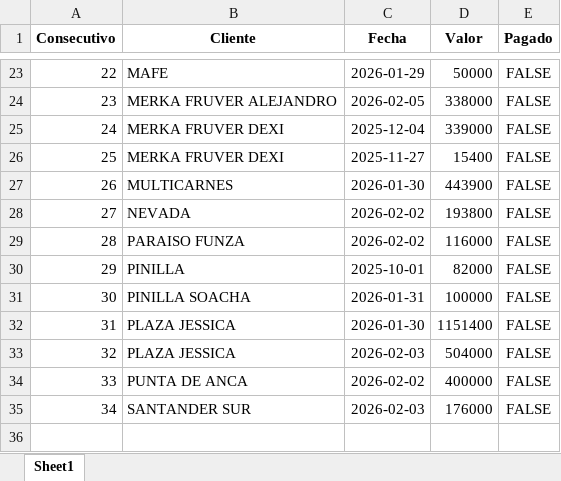
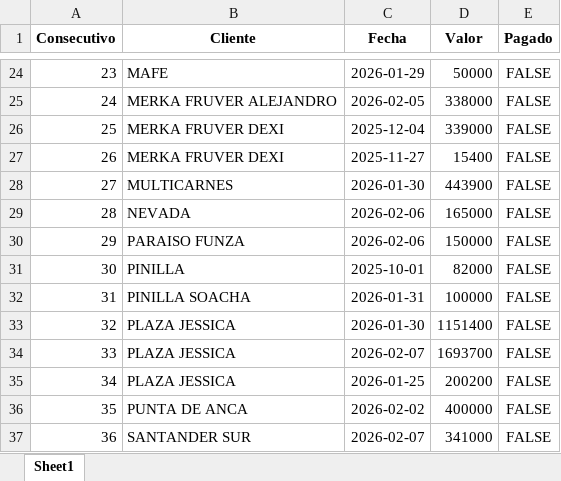
Before and after one commit to anggiemonteroariza-afk/App-Deudores-ED, an Excel workbook: DeudoresPrueba.xlsx, sheet Sheet1, drawn as a sheet; only a part is shown, gaps mark what is left out; values as stored, in another font and other column widths than the file's, no borders; addresses are those after the commit; the diff covers the shown part only; the diff names each change by its address in the sheet, - before the commit and + after, or states it on an @@ line.

```diff
--- a/DeudoresPrueba.xlsx (sheet Sheet1)
+++ b/DeudoresPrueba.xlsx (sheet Sheet1)
@@ column A (Consecutivo) renumbered from row 8 down @@
-C29:C30 (Fecha): 2026-02-02
+C29:C30 (Fecha): 2026-02-06
-D29 (Valor): 193800
+D29 (Valor): 165000
-D30 (Valor): 116000
+D30 (Valor): 150000
-C34 (Fecha): 2026-02-03
+C34 (Fecha): 2026-02-07
-D34 (Valor): 504000
+D34 (Valor): 1693700
+row 35: 34 | PLAZA JESSICA | 2026-01-25 | 200200 | FALSE
-C37 (Fecha): 2026-02-03
+C37 (Fecha): 2026-02-07
-D37 (Valor): 176000
+D37 (Valor): 341000
```
Also changed, not shown: 3 added rows, 2 removed rows and 15 edited cells elsewhere in this sheet.
